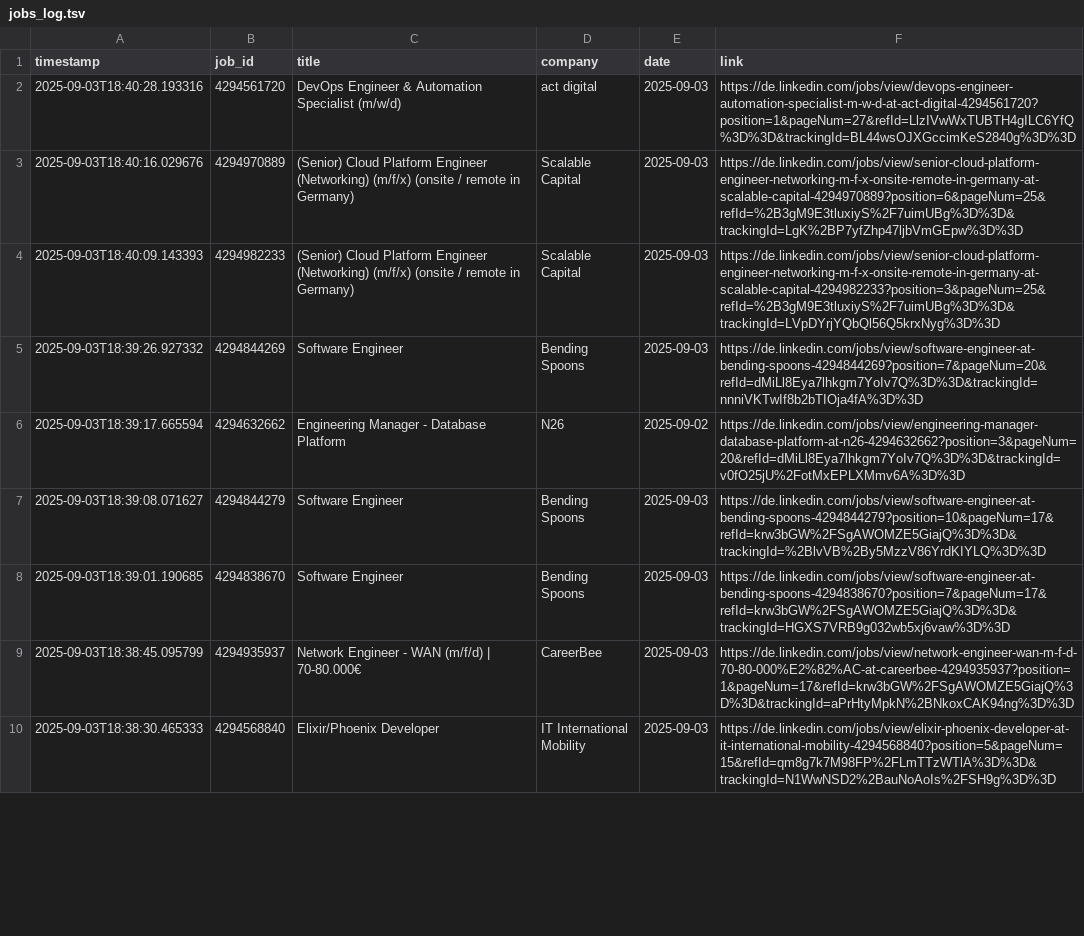
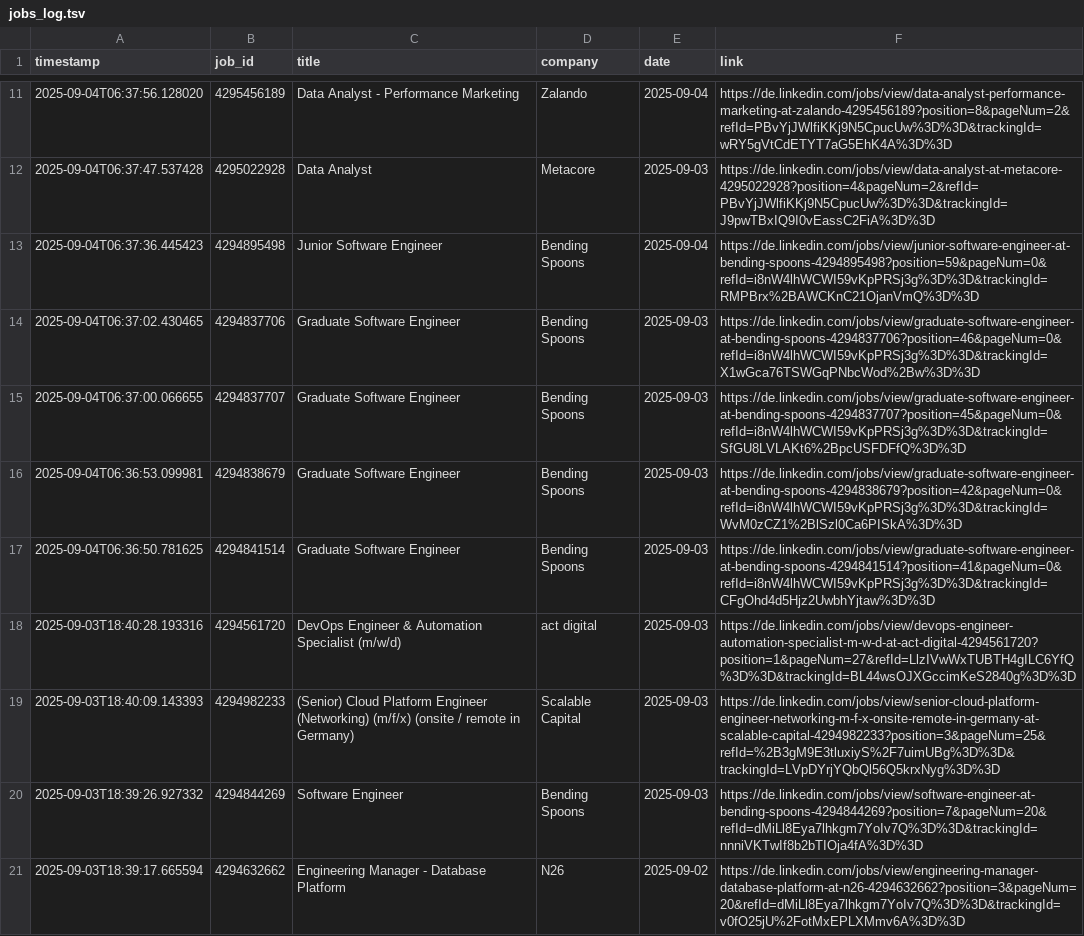
Before and after one commit to mugundanaswin/Data_Engineering, a TSV file: webscrapping_projects/scheduled/outputs/jobs_log.tsv, drawn as a sheet; only a part is shown, gaps mark what is left out; the shorter side is filled out with more unchanged rows; removed rows and columns are numbered as before the commit, all else as after; the diff covers the shown part only; the diff names each change by its address in the sheet, - before the commit and + after, or states it on an @@ line.

```diff
--- a/webscrapping_projects/scheduled/outputs/jobs_log.tsv
+++ b/webscrapping_projects/scheduled/outputs/jobs_log.tsv
+row 11: 2025-09-04T06:37:56.128020 | 4295456189 | Data Analyst - Performance Marketing | Zalando | 2025-09-04 | https://de.linkedin.com/jobs/view/data-analyst-performance-marketing-at-zalando-4295456189?position=8&pageNum=2&refId=PBvYjJWlfiKKj9N5CpucUw%3D%3D&trackingId=wRY5gVtCdETYT7aG5EhK4A%3D%3D
+row 12: 2025-09-04T06:37:47.537428 | 4295022928 | Data Analyst | Metacore | 2025-09-03 | https://de.linkedin.com/jobs/view/data-analyst-at-metacore-4295022928?position=4&pageNum=2&refId=PBvYjJWlfiKKj9N5CpucUw%3D%3D&trackingId=J9pwTBxIQ9I0vEassC2FiA%3D%3D
+row 13: 2025-09-04T06:37:36.445423 | 4294895498 | Junior Software Engineer | Bending Spoons | 2025-09-04 | https://de.linkedin.com/jobs/view/junior-software-engineer-at-bending-spoons-4294895498?position=59&pageNum=0&refId=i8nW4lhWCWI59vKpPRSj3g%3D%3D&trackingId=RMPBrx%2BAWCKnC21OjanVmQ%3D%3D
+row 14: 2025-09-04T06:37:02.430465 | 4294837706 | Graduate Software Engineer | Bending Spoons | 2025-09-03 | https://de.linkedin.com/jobs/view/graduate-software-engineer-at-bending-spoons-4294837706?position=46&pageNum=0&refId=i8nW4lhWCWI59vKpPRSj3g%3D%3D&trackingId=X1wGca76TSWGqPNbcWod%2Bw%3D%3D
+row 15: 2025-09-04T06:37:00.066655 | 4294837707 | Graduate Software Engineer | Bending Spoons | 2025-09-03 | https://de.linkedin.com/jobs/view/graduate-software-engineer-at-bending-spoons-4294837707?position=45&pageNum=0&refId=i8nW4lhWCWI59vKpPRSj3g%3D%3D&trackingId=SfGU8LVLAKt6%2BpcUSFDFfQ%3D%3D
+row 16: 2025-09-04T06:36:53.099981 | 4294838679 | Graduate Software Engineer | Bending Spoons | 2025-09-03 | https://de.linkedin.com/jobs/view/graduate-software-engineer-at-bending-spoons-4294838679?position=42&pageNum=0&refId=i8nW4lhWCWI59vKpPRSj3g%3D%3D&trackingId=WvM0zCZ1%2BlSzl0Ca6PISkA%3D%3D
+row 17: 2025-09-04T06:36:50.781625 | 4294841514 | Graduate Software Engineer | Bending Spoons | 2025-09-03 | https://de.linkedin.com/jobs/view/graduate-software-engineer-at-bending-spoons-4294841514?position=41&pageNum=0&refId=i8nW4lhWCWI59vKpPRSj3g%3D%3D&trackingId=CFgOhd4d5Hjz2UwbhYjtaw%3D%3D
-row 3: 2025-09-03T18:40:16.029676 | 4294970889 | (Senior) Cloud Platform Engineer (Networking) (m/f/x) (onsite / remote in Germany) | Scalable Capital | 2025-09-03 | https://de.linkedin.com/jobs/view/senior-cloud-platform-engineer-networking-m-f-x-onsite-remote-in-germany-at-scalable-capital-4294970889?position=6&pageNum=25&refId=%2B3gM9E3tluxiyS%2F7uimUBg%3D%3D&trackingId=LgK%2BP7yfZhp47ljbVmGEpw%3D%3D
```
Also changed, not shown: 9 added rows and 7 removed rows elsewhere in this file.
